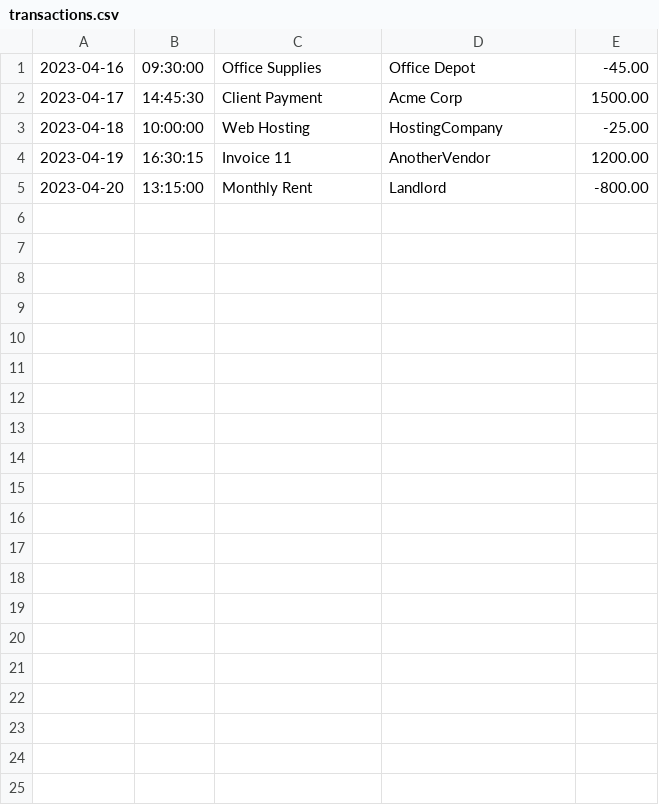
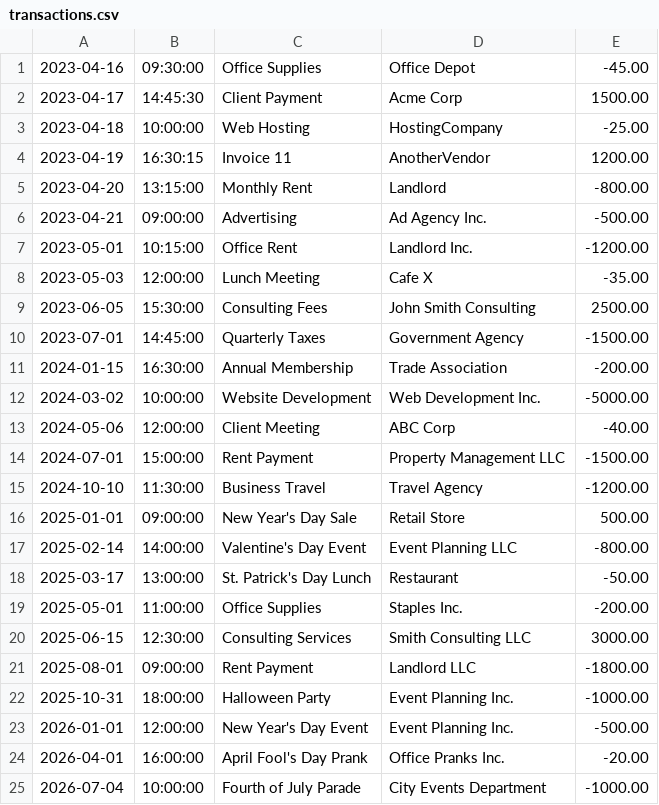
Before and after one commit to LeavingWizard/AccountingLedger, a CSV file: AccountingLedger/transactions.csv, drawn as a sheet.

```diff
--- a/AccountingLedger/transactions.csv
+++ b/AccountingLedger/transactions.csv
@@ -5 +5,21 @@
 2023-04-20 | 13:15:00 | Monthly Rent | Landlord | -800.00
+2023-04-21 | 09:00:00 | Advertising | Ad Agency Inc. | -500.00
+2023-05-01 | 10:15:00 | Office Rent | Landlord Inc. | -1200.00
+2023-05-03 | 12:00:00 | Lunch Meeting | Cafe X | -35.00
+2023-06-05 | 15:30:00 | Consulting Fees | John Smith Consulting | 2500.00
+2023-07-01 | 14:45:00 | Quarterly Taxes | Government Agency | -1500.00
+2024-01-15 | 16:30:00 | Annual Membership | Trade Association | -200.00
+2024-03-02 | 10:00:00 | Website Development | Web Development Inc. | -5000.00
+2024-05-06 | 12:00:00 | Client Meeting | ABC Corp | -40.00
+2024-07-01 | 15:00:00 | Rent Payment | Property Management LLC | -1500.00
+2024-10-10 | 11:30:00 | Business Travel | Travel Agency | -1200.00
+2025-01-01 | 09:00:00 | New Year's Day Sale | Retail Store | 500.00
+2025-02-14 | 14:00:00 | Valentine's Day Event | Event Planning LLC | -800.00
+2025-03-17 | 13:00:00 | St. Patrick's Day Lunch | Restaurant | -50.00
+2025-05-01 | 11:00:00 | Office Supplies | Staples Inc. | -200.00
+2025-06-15 | 12:30:00 | Consulting Services | Smith Consulting LLC | 3000.00
+2025-08-01 | 09:00:00 | Rent Payment | Landlord LLC | -1800.00
+2025-10-31 | 18:00:00 | Halloween Party | Event Planning Inc. | -1000.00
+2026-01-01 | 12:00:00 | New Year's Day Event | Event Planning Inc. | -500.00
+2026-04-01 | 16:00:00 | April Fool's Day Prank | Office Pranks Inc. | -20.00
+2026-07-04 | 10:00:00 | Fourth of July Parade | City Events Department | -1000.00
```
Also changed, not shown: 6 other files.
